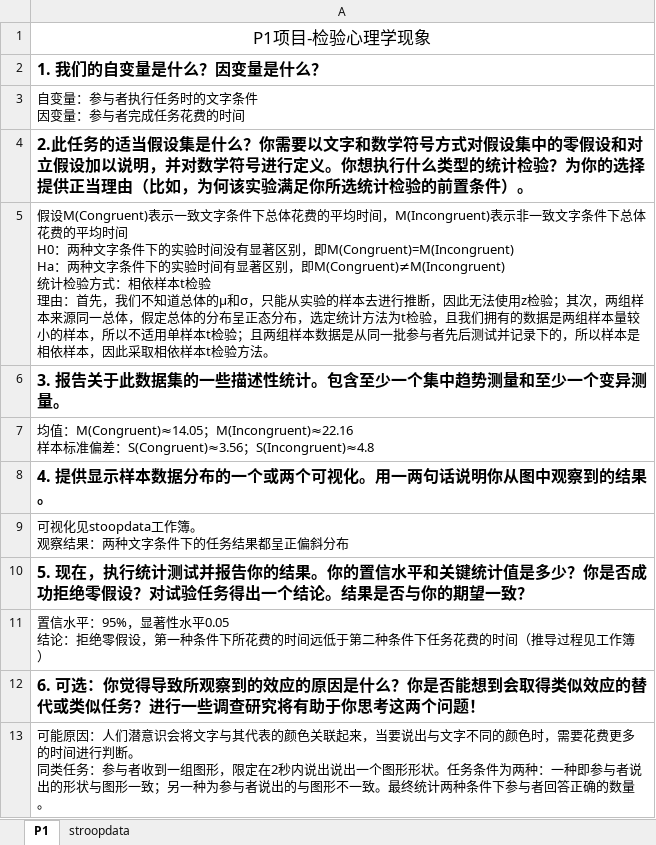
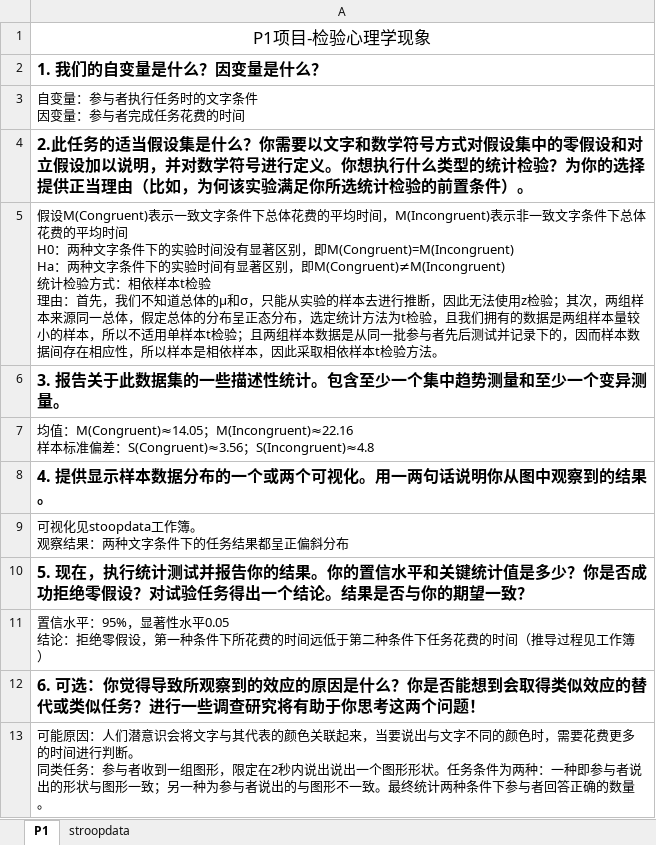
Before and after one commit to nosgong/Machine-Learning, an Excel workbook: P1-instruction/stroopdata-P1.xlsx, sheet P1, drawn as a sheet; values as stored, in another font and other column widths than the file's, no borders; table styles not drawn; the diff names each change by its address in the sheet, - before the commit and + after, or states it on an @@ line.

```diff
--- a/P1-instruction/stroopdata-P1.xlsx (sheet P1)
+++ b/P1-instruction/stroopdata-P1.xlsx (sheet P1)
-A5: …录下的，所以样本…
+A5: …录下的，因而样本数据间存在相应性，所以样本…
```
Also changed, not shown: 1 other file.
